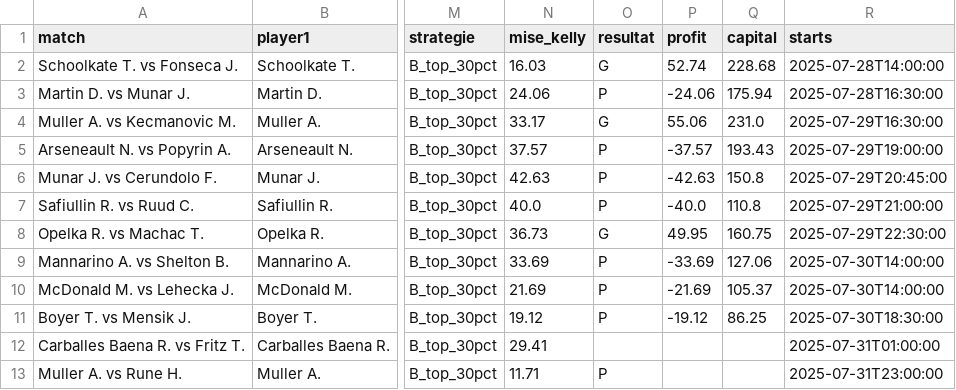
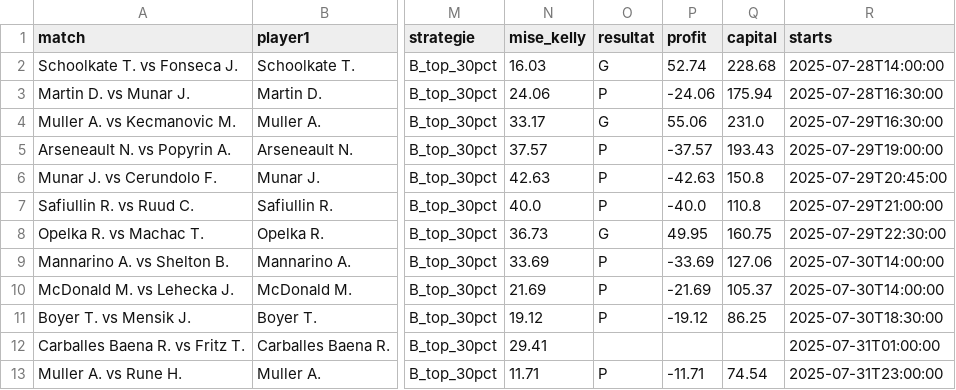
Before and after one commit to Matttgic/Eddeux, a CSV file: historique_strategy_B.csv, drawn as a sheet; only a part is shown, gaps mark what is left out; the diff names each change by its address in the sheet, - before the commit and + after, or states it on an @@ line.

```diff
--- a/historique_strategy_B.csv
+++ b/historique_strategy_B.csv
-P13 (profit): (empty)
+P13 (profit): -11.71
-Q13 (capital): (empty)
+Q13 (capital): 74.54
```
Also changed, not shown: historique_strategy_A.csv, 1 other file.
